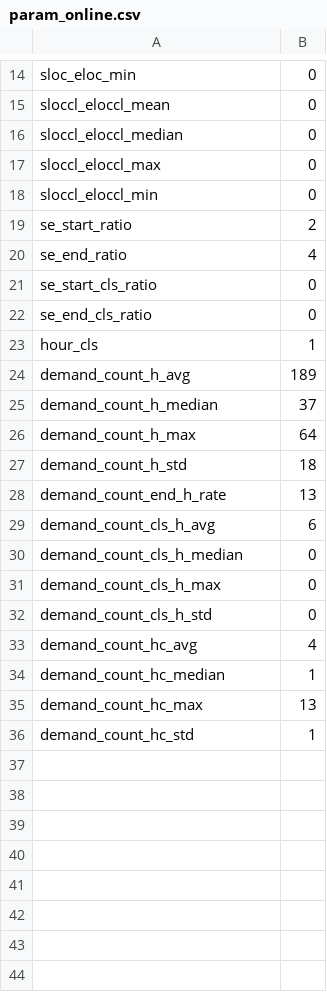
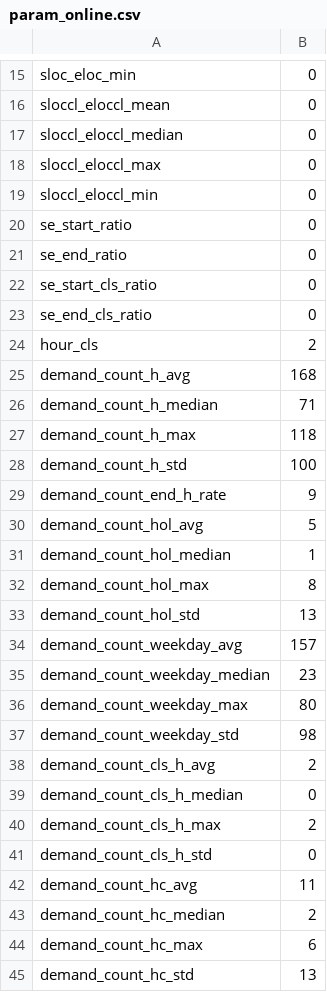
Before and after one commit to dereksjtu/UAI-Cup, a CSV file: code/param_online.csv, drawn as a sheet; only a part is shown, gaps mark what is left out; the diff covers the shown part only.

```diff
--- a/code/param_online.csv
+++ b/code/param_online.csv
@@ -18,19 +19,27 @@ sloccl_eloccl_max,0
 sloccl_eloccl_min,0
-se_start_ratio,2
-se_end_ratio,4
+se_start_ratio,0
+se_end_ratio,0
 se_start_cls_ratio,0
 se_end_cls_ratio,0
-hour_cls,1
-demand_count_h_avg,189
-demand_count_h_median,37
-demand_count_h_max,64
-demand_count_h_std,18
-demand_count_end_h_rate,13
-demand_count_cls_h_avg,6
+hour_cls,2
+demand_count_h_avg,168
+demand_count_h_median,71
+demand_count_h_max,118
+demand_count_h_std,100
+demand_count_end_h_rate,9
+demand_count_hol_avg,5
+demand_count_hol_median,1
+demand_count_hol_max,8
+demand_count_hol_std,13
+demand_count_weekday_avg,157
+demand_count_weekday_median,23
+demand_count_weekday_max,80
+demand_count_weekday_std,98
+demand_count_cls_h_avg,2
 demand_count_cls_h_median,0
-demand_count_cls_h_max,0
+demand_count_cls_h_max,2
 demand_count_cls_h_std,0
-demand_count_hc_avg,4
-demand_count_hc_median,1
-demand_count_hc_max,13
-demand_count_hc_std,1
+demand_count_hc_avg,11
+demand_count_hc_median,2
+demand_count_hc_max,6
+demand_count_hc_std,13
```
Also changed, not shown: 1 added row and 9 edited cells elsewhere in this file, code/param_offline.csv, code/result.csv, 4 other files.
